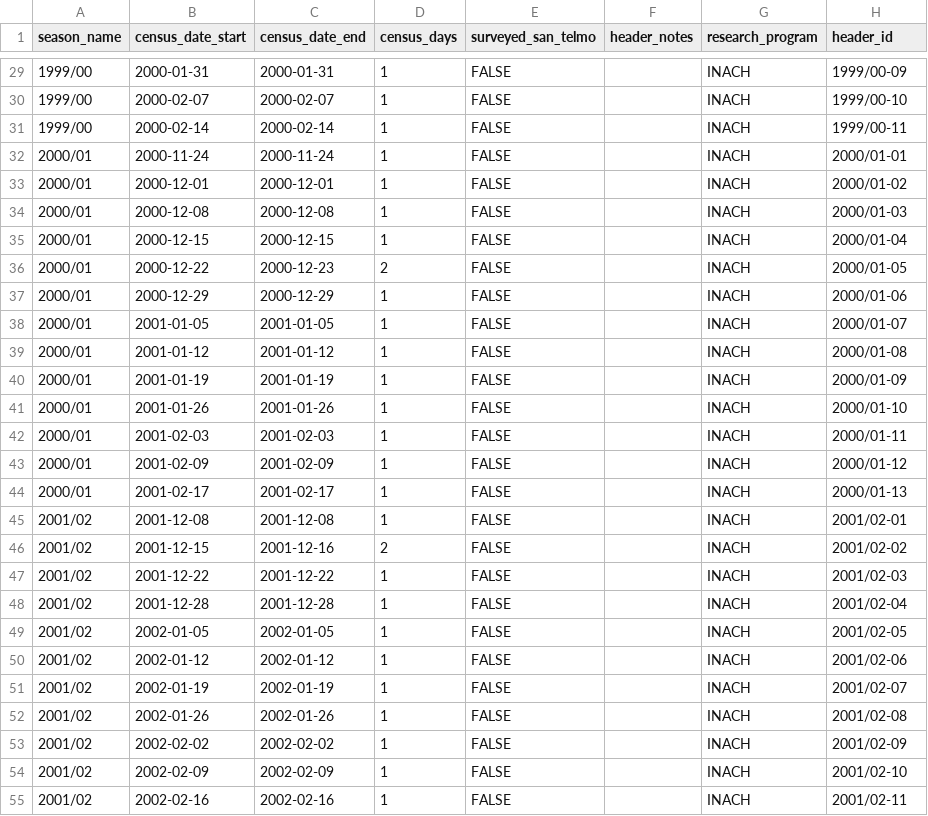
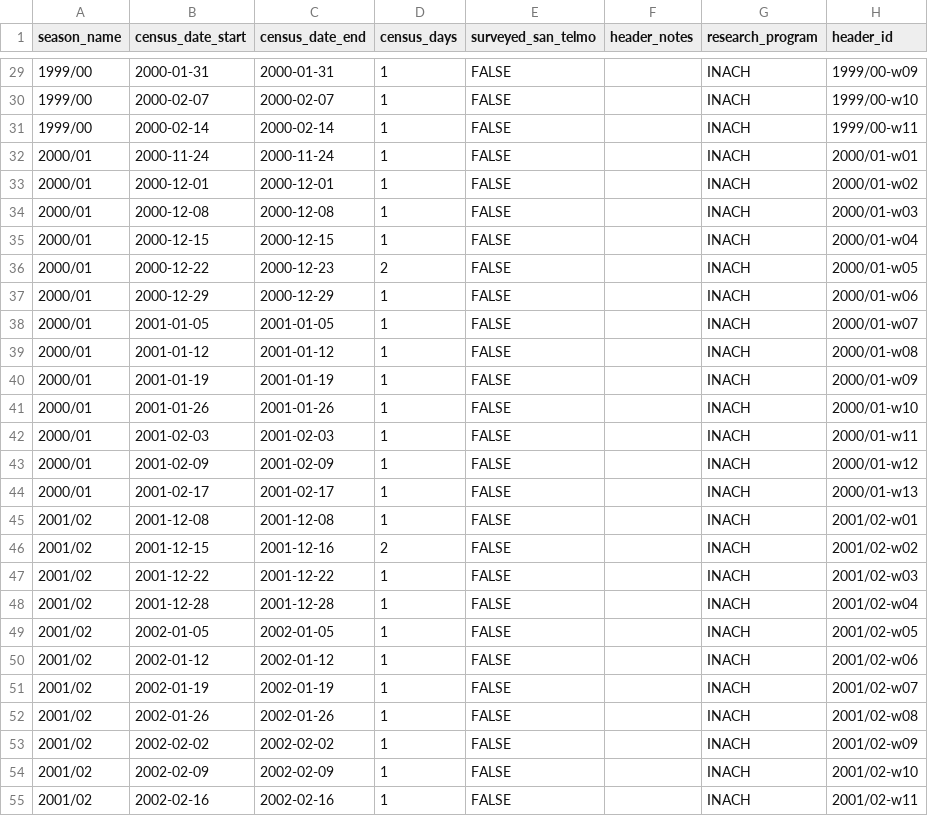
Before and after one commit to us-amlr/cs-phoc, a CSV file: data/cs_combined_data/cs_phocid_census_header.csv, drawn as a sheet; only a part is shown, gaps mark what is left out; the diff covers the shown part only.

```diff
--- a/data/cs_combined_data/cs_phocid_census_header.csv
+++ b/data/cs_combined_data/cs_phocid_census_header.csv
@@ -29,27 +29,27 @@ season_name,census_date_start,census_date_end,census_days,surveyed_san_telmo,hea
-1999/00,2000-01-31,2000-01-31,1,FALSE,,INACH,1999/00-09
-1999/00,2000-02-07,2000-02-07,1,FALSE,,INACH,1999/00-10
-1999/00,2000-02-14,2000-02-14,1,FALSE,,INACH,1999/00-11
-2000/01,2000-11-24,2000-11-24,1,FALSE,,INACH,2000/01-01
-2000/01,2000-12-01,2000-12-01,1,FALSE,,INACH,2000/01-02
-2000/01,2000-12-08,2000-12-08,1,FALSE,,INACH,2000/01-03
-2000/01,2000-12-15,2000-12-15,1,FALSE,,INACH,2000/01-04
-2000/01,2000-12-22,2000-12-23,2,FALSE,,INACH,2000/01-05
-2000/01,2000-12-29,2000-12-29,1,FALSE,,INACH,2000/01-06
-2000/01,2001-01-05,2001-01-05,1,FALSE,,INACH,2000/01-07
-2000/01,2001-01-12,2001-01-12,1,FALSE,,INACH,2000/01-08
-2000/01,2001-01-19,2001-01-19,1,FALSE,,INACH,2000/01-09
-2000/01,2001-01-26,2001-01-26,1,FALSE,,INACH,2000/01-10
-2000/01,2001-02-03,2001-02-03,1,FALSE,,INACH,2000/01-11
-2000/01,2001-02-09,2001-02-09,1,FALSE,,INACH,2000/01-12
-2000/01,2001-02-17,2001-02-17,1,FALSE,,INACH,2000/01-13
-2001/02,2001-12-08,2001-12-08,1,FALSE,,INACH,2001/02-01
-2001/02,2001-12-15,2001-12-16,2,FALSE,,INACH,2001/02-02
-2001/02,2001-12-22,2001-12-22,1,FALSE,,INACH,2001/02-03
-2001/02,2001-12-28,2001-12-28,1,FALSE,,INACH,2001/02-04
-2001/02,2002-01-05,2002-01-05,1,FALSE,,INACH,2001/02-05
-2001/02,2002-01-12,2002-01-12,1,FALSE,,INACH,2001/02-06
-2001/02,2002-01-19,2002-01-19,1,FALSE,,INACH,2001/02-07
-2001/02,2002-01-26,2002-01-26,1,FALSE,,INACH,2001/02-08
-2001/02,2002-02-02,2002-02-02,1,FALSE,,INACH,2001/02-09
-2001/02,2002-02-09,2002-02-09,1,FALSE,,INACH,2001/02-10
-2001/02,2002-02-16,2002-02-16,1,FALSE,,INACH,2001/02-11
+1999/00,2000-01-31,2000-01-31,1,FALSE,,INACH,1999/00-w09
+1999/00,2000-02-07,2000-02-07,1,FALSE,,INACH,1999/00-w10
+1999/00,2000-02-14,2000-02-14,1,FALSE,,INACH,1999/00-w11
+2000/01,2000-11-24,2000-11-24,1,FALSE,,INACH,2000/01-w01
+2000/01,2000-12-01,2000-12-01,1,FALSE,,INACH,2000/01-w02
+2000/01,2000-12-08,2000-12-08,1,FALSE,,INACH,2000/01-w03
+2000/01,2000-12-15,2000-12-15,1,FALSE,,INACH,2000/01-w04
+2000/01,2000-12-22,2000-12-23,2,FALSE,,INACH,2000/01-w05
+2000/01,2000-12-29,2000-12-29,1,FALSE,,INACH,2000/01-w06
+2000/01,2001-01-05,2001-01-05,1,FALSE,,INACH,2000/01-w07
+2000/01,2001-01-12,2001-01-12,1,FALSE,,INACH,2000/01-w08
+2000/01,2001-01-19,2001-01-19,1,FALSE,,INACH,2000/01-w09
+2000/01,2001-01-26,2001-01-26,1,FALSE,,INACH,2000/01-w10
+2000/01,2001-02-03,2001-02-03,1,FALSE,,INACH,2000/01-w11
+2000/01,2001-02-09,2001-02-09,1,FALSE,,INACH,2000/01-w12
+2000/01,2001-02-17,2001-02-17,1,FALSE,,INACH,2000/01-w13
+2001/02,2001-12-08,2001-12-08,1,FALSE,,INACH,2001/02-w01
+2001/02,2001-12-15,2001-12-16,2,FALSE,,INACH,2001/02-w02
+2001/02,2001-12-22,2001-12-22,1,FALSE,,INACH,2001/02-w03
+2001/02,2001-12-28,2001-12-28,1,FALSE,,INACH,2001/02-w04
+2001/02,2002-01-05,2002-01-05,1,FALSE,,INACH,2001/02-w05
+2001/02,2002-01-12,2002-01-12,1,FALSE,,INACH,2001/02-w06
+2001/02,2002-01-19,2002-01-19,1,FALSE,,INACH,2001/02-w07
+2001/02,2002-01-26,2002-01-26,1,FALSE,,INACH,2001/02-w08
+2001/02,2002-02-02,2002-02-02,1,FALSE,,INACH,2001/02-w09
+2001/02,2002-02-09,2002-02-09,1,FALSE,,INACH,2001/02-w10
+2001/02,2002-02-16,2002-02-16,1,FALSE,,INACH,2001/02-w11
```
Also changed, not shown: 73 edited cells elsewhere in this file, data/cs_combined_data/phocids_cs_combined_header.csv, data/inach_data/phocids_cs_inach.csv, 5 other files.
